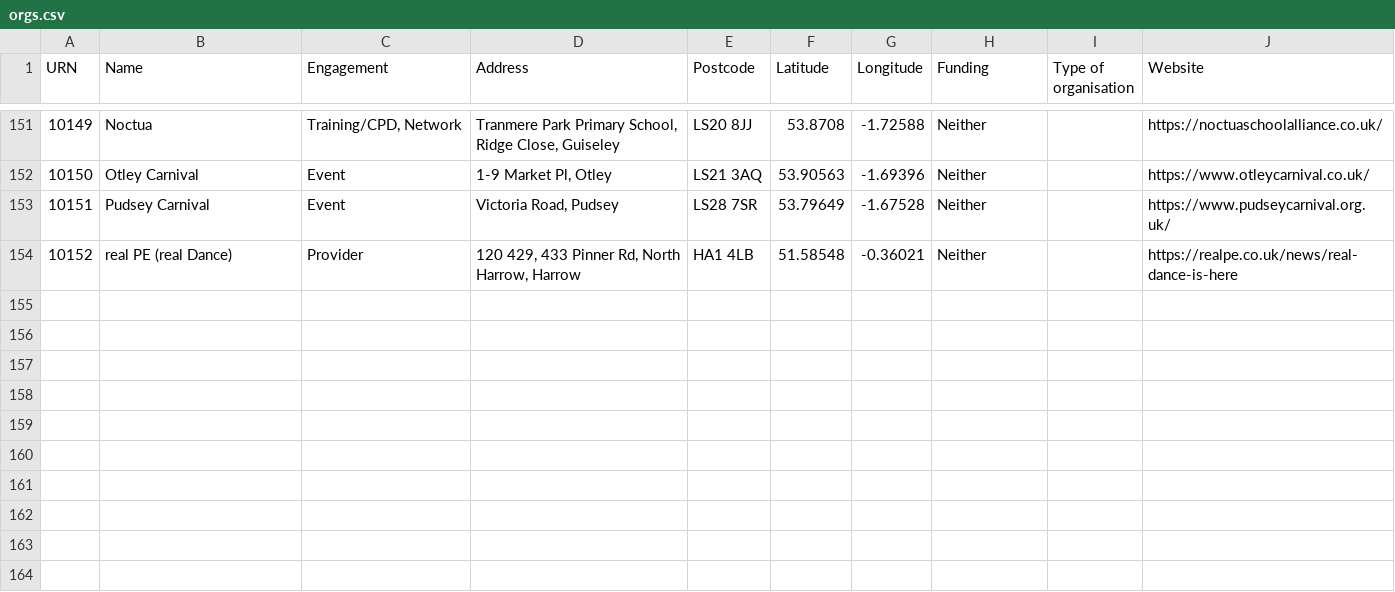
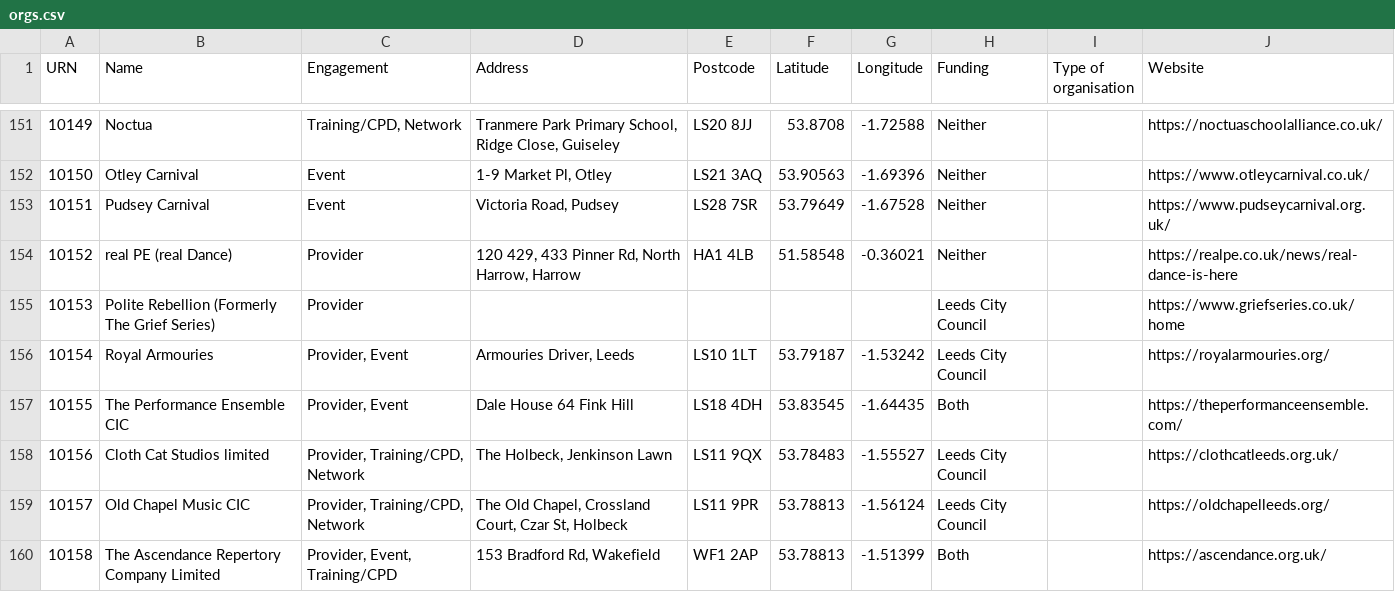
Before and after one commit to open-innovations/leeds-schools-cultural-engagement, a CSV file: data/orgs.csv, drawn as a sheet; only a part is shown, gaps mark what is left out; the diff covers the shown part only.

Commit message:
Tweak orgs data

```diff
--- a/data/orgs.csv
+++ b/data/orgs.csv
@@ -154 +154,7 @@ URN,Name,Engagement,Address,Postcode,Latitude,Longitude,Funding,Type of organisa
 10152,real PE (real Dance),Provider,"120 429, 433 Pinner Rd, North Harrow, Harrow",HA1 4LB,51.58548,-0.36021,Neither,,https://realpe.co.uk/news/real-dance-is-here
+10153,Polite Rebellion (Formerly The Grief Series),Provider,,,,,Leeds City Council,,https://www.griefseries.co.uk/home
+10154,Royal Armouries,"Provider, Event","Armouries Driver, Leeds",LS10 1LT,53.79187,-1.53242,Leeds City Council,,https://royalarmouries.org/
+10155,The Performance Ensemble CIC,"Provider, Event",Dale House 64 Fink Hill,LS18 4DH,53.83545,-1.64435,Both,,https://theperformanceensemble.com/
+10156,Cloth Cat Studios limited,"Provider, Training/CPD, Network","The Holbeck, Jenkinson Lawn",LS11 9QX,53.78483,-1.55527,Leeds City Council,,https://clothcatleeds.org.uk/
+10157,Old Chapel Music CIC,"Provider, Training/CPD, Network","The Old Chapel, Crossland Court, Czar St, Holbeck",LS11 9PR,53.78813,-1.56124,Leeds City Council,,https://oldchapelleeds.org/
+10158,The Ascendance Repertory Company Limited,"Provider, Event, Training/CPD","153 Bradford Rd, Wakefield",WF1 2AP,53.78813,-1.51399,Both,,https://ascendance.org.uk/
```
Also changed, not shown: 6 added rows and 2 edited cells elsewhere in this file.
